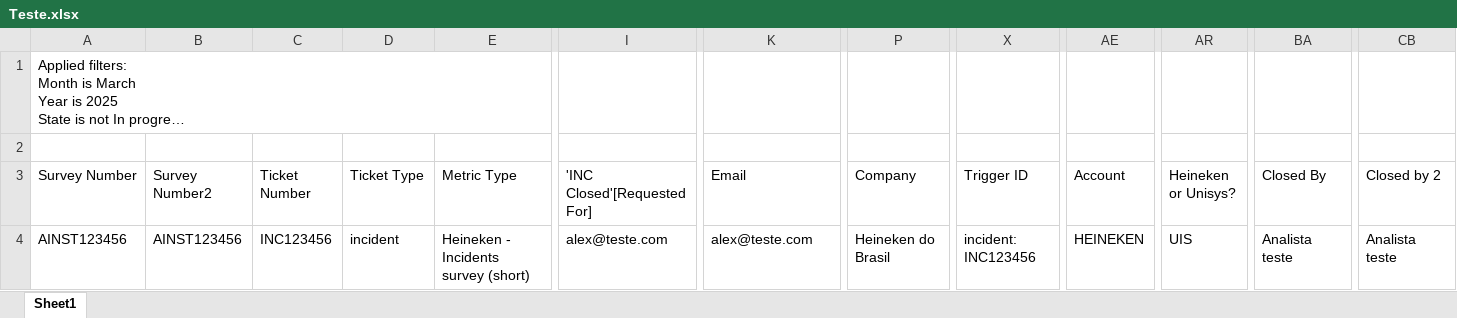
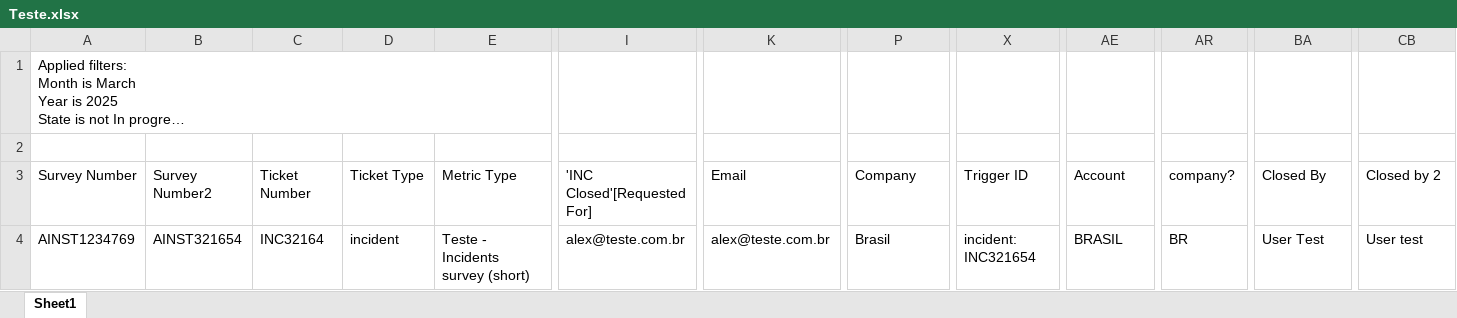
Before and after one commit to GuilhermeSavioRibas/email_feedback_app, an Excel workbook: data/Teste.xlsx, sheet Sheet1, drawn as a sheet; only a part is shown, gaps mark what is left out; long unchanged cells end in …; values as stored, in another font and other column widths than the file's, no borders; table styles not drawn; the diff names each change by its address in the sheet, - before the commit and + after, or states it on an @@ line.

```diff
--- a/data/Teste.xlsx (sheet Sheet1)
+++ b/data/Teste.xlsx (sheet Sheet1)
-AR3: Heineken or Unisys?
+AR3: company?
-A4 (Survey Number): AINST123456
+A4 (Survey Number): AINST1234769
-B4 (Survey Number2): AINST123456
+B4 (Survey Number2): AINST321654
-C4 (Ticket Number): INC123456
+C4 (Ticket Number): INC32164
-E4 (Metric Type): Heineken - Incidents survey (short)
+E4 (Metric Type): Teste - Incidents survey (short)
-I4 ('INC Closed'[Requested For]): alex@teste.com
+I4 ('INC Closed'[Requested For]): alex@teste.com.br
-K4 (Email): alex@teste.com
+K4 (Email): alex@teste.com.br
-P4 (Company): Heineken do Brasil
+P4 (Company): Brasil
-X4 (Trigger ID): incident: INC123456
+X4 (Trigger ID): incident: INC321654
-AE4 (Account): HEINEKEN
+AE4 (Account): BRASIL
-AR4 (company?): UIS
+AR4 (company?): BR
-BA4 (Closed By): Analista teste
+BA4 (Closed By): User Test
-CB4 (Closed by 2): Analista teste
+CB4 (Closed by 2): User test
```
Also changed, not shown: logs/approved_feedbacks.xlsx, 4 other files.
